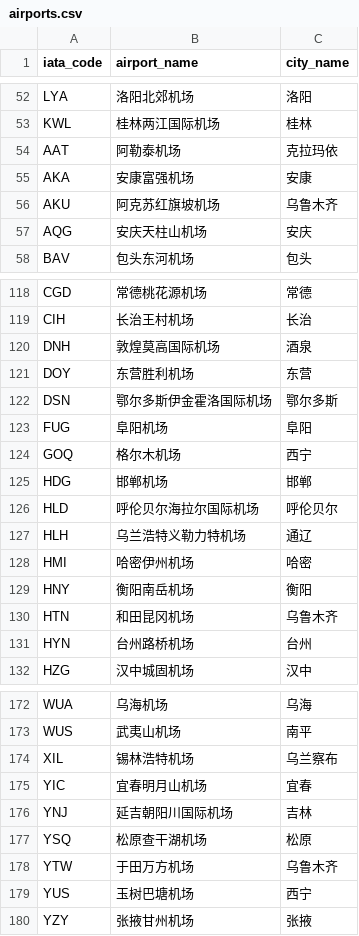
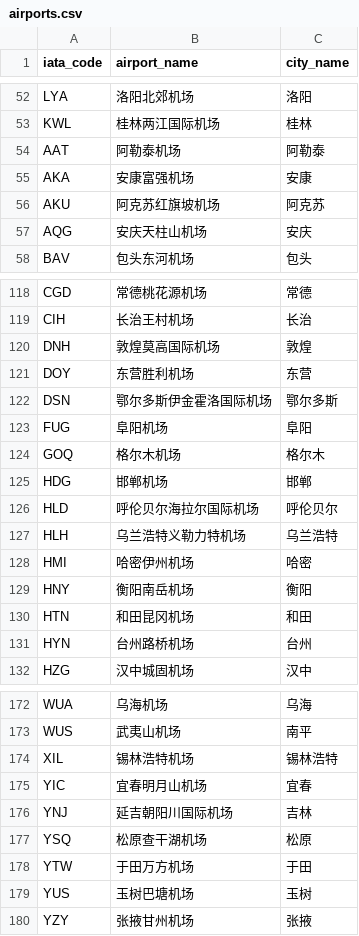
Before and after one commit to kiangyeeo/FudanAir, a CSV file: demo_data/airports.csv, drawn as a sheet; only a part is shown, gaps mark what is left out; the diff covers the shown part only.

```diff
--- a/demo_data/airports.csv
+++ b/demo_data/airports.csv
@@ -53,5 +53,5 @@ LYA,洛阳北郊机场,洛阳
 KWL,桂林两江国际机场,桂林
-AAT,阿勒泰机场,克拉玛依
+AAT,阿勒泰机场,阿勒泰
 AKA,安康富强机场,安康
-AKU,阿克苏红旗坡机场,乌鲁木齐
+AKU,阿克苏红旗坡机场,阿克苏
 AQG,安庆天柱山机场,安庆
@@ -119,3 +119,3 @@ CGD,常德桃花源机场,常德
 CIH,长治王村机场,长治
-DNH,敦煌莫高国际机场,酒泉
+DNH,敦煌莫高国际机场,敦煌
 DOY,东营胜利机场,东营
@@ -123,9 +123,9 @@ DSN,鄂尔多斯伊金霍洛国际机场,鄂尔多斯
 FUG,阜阳机场,阜阳
-GOQ,格尔木机场,西宁
+GOQ,格尔木机场,格尔木
 HDG,邯郸机场,邯郸
 HLD,呼伦贝尔海拉尔国际机场,呼伦贝尔
-HLH,乌兰浩特义勒力特机场,通辽
+HLH,乌兰浩特义勒力特机场,乌兰浩特
 HMI,哈密伊州机场,哈密
 HNY,衡阳南岳机场,衡阳
-HTN,和田昆冈机场,乌鲁木齐
+HTN,和田昆冈机场,和田
 HYN,台州路桥机场,台州
@@ -173,3 +173,3 @@ WUA,乌海机场,乌海
 WUS,武夷山机场,南平
-XIL,锡林浩特机场,乌兰察布
+XIL,锡林浩特机场,锡林浩特
 YIC,宜春明月山机场,宜春
@@ -177,4 +177,4 @@ YNJ,延吉朝阳川国际机场,吉林
 YSQ,松原查干湖机场,松原
-YTW,于田万方机场,乌鲁木齐
-YUS,玉树巴塘机场,西宁
+YTW,于田万方机场,于田
+YUS,玉树巴塘机场,玉树
 YZY,张掖甘州机场,张掖
```
Also changed, not shown: 20 edited cells elsewhere in this file, demo_data/cities.csv, demo_data/city_near_apt_1.csv, 19 other files.
